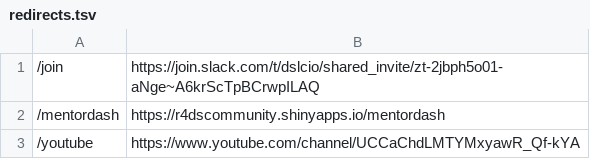
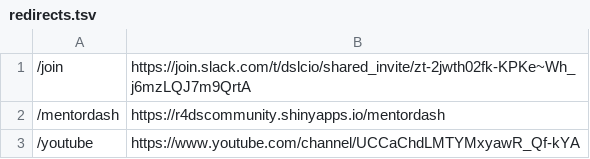
Before and after one commit to dslc-io/dslc-io, a TSV file: redirects.tsv, drawn as a sheet; only a part is shown.

Commit message:
Update redirects.tsv

```diff
--- a/redirects.tsv
+++ b/redirects.tsv
@@ -1,2 +1,2 @@
-/join	https://join.slack.com/t/dslcio/shared_invite/zt-2jbph5o01-aNge~A6krScTpBCrwpILAQ
+/join	https://join.slack.com/t/dslcio/shared_invite/zt-2jwth02fk-KPKe~Wh_j6mzLQJ7m9QrtA
 /mentordash	https://r4dscommunity.shinyapps.io/mentordash
```
